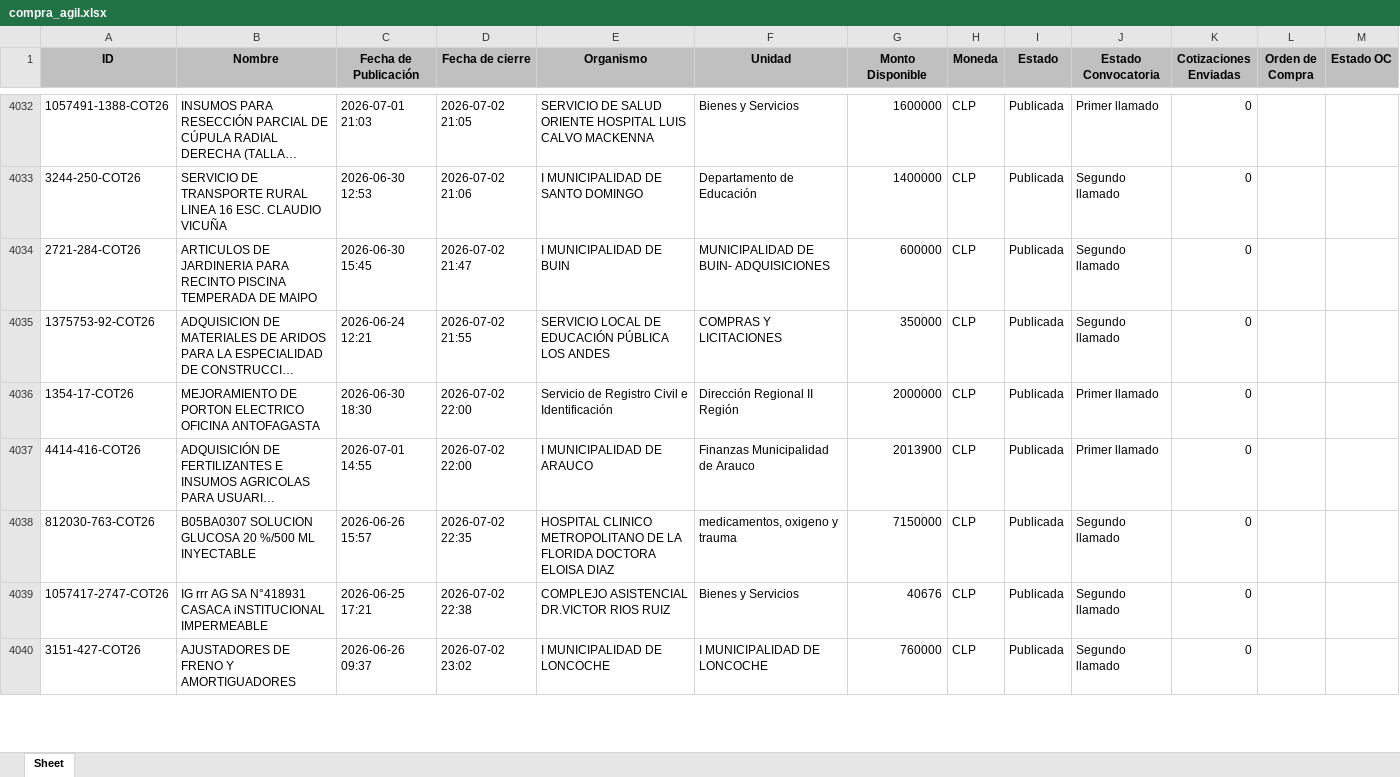
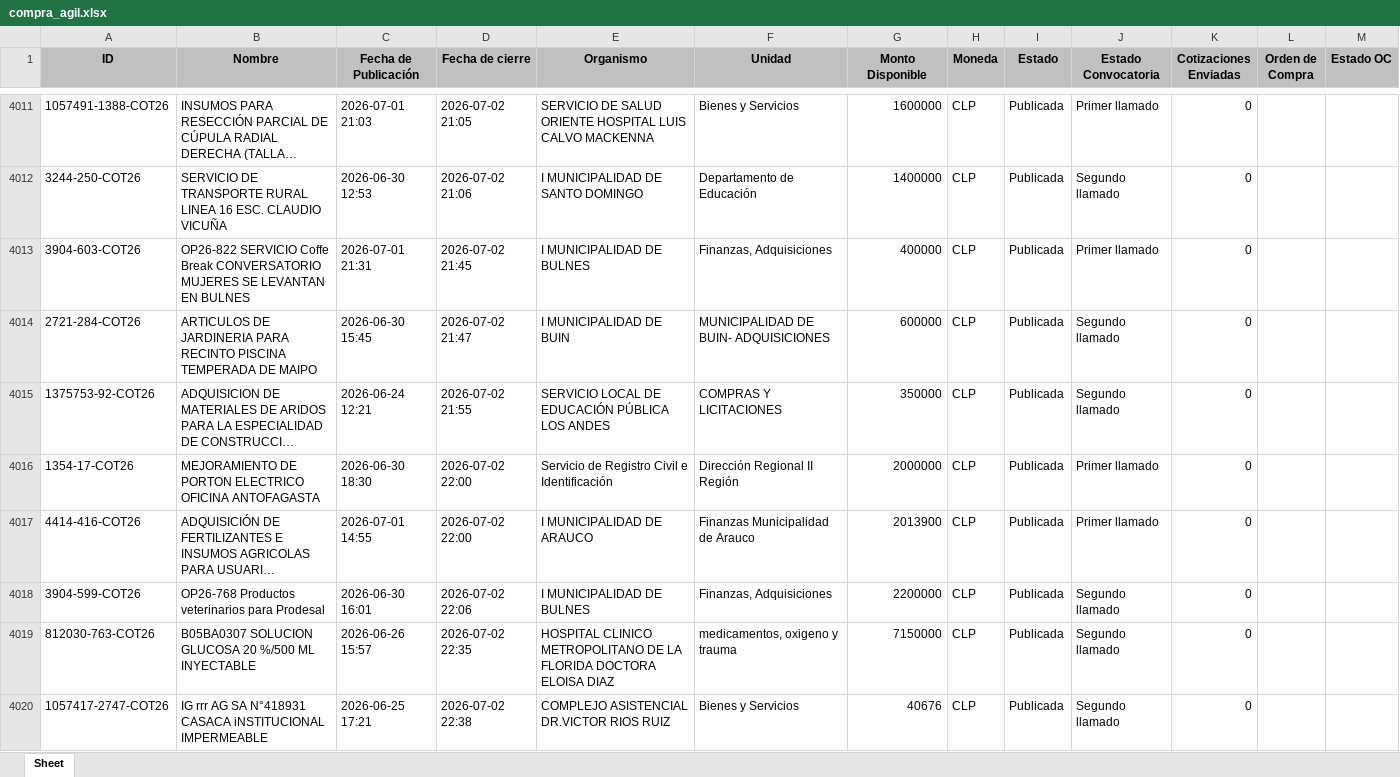
Before and after one commit to solucionesjyyX/mercado-publico-XYZ, an Excel workbook: compra_agil.xlsx, sheet Sheet, drawn as a sheet; only a part is shown, gaps mark what is left out; the shorter side is filled out with more unchanged rows; long unchanged cells end in …; values as stored, in another font and other column widths than the file's, no borders; the diff covers the shown part only; the diff names each change by its address in the sheet, - before the commit and + after, or states it on an @@ line.

```diff
--- a/compra_agil.xlsx (sheet Sheet)
+++ b/compra_agil.xlsx (sheet Sheet)
+row 4013: 3904-603-COT26 | OP26-822 SERVICIO Coffe Break CONVERSATORIO MUJERES SE LEVANTAN EN BULNES | 2026-07-01 21:31 | 2026-07-02 21:45 | I MUNICIPALIDAD DE BULNES | Finanzas, Adquisiciones | 400000 | CLP | Publicada | Primer llamado | 0
+row 4018: 3904-599-COT26 | OP26-768 Productos veterinarios para Prodesal | 2026-06-30 16:01 | 2026-07-02 22:06 | I MUNICIPALIDAD DE BULNES | Finanzas, Adquisiciones | 2200000 | CLP | Publicada | Segundo llamado | 0
```
Also changed, not shown: 9 added rows, 21 removed rows, 605 moved rows and 6 edited cells elsewhere in this sheet.
